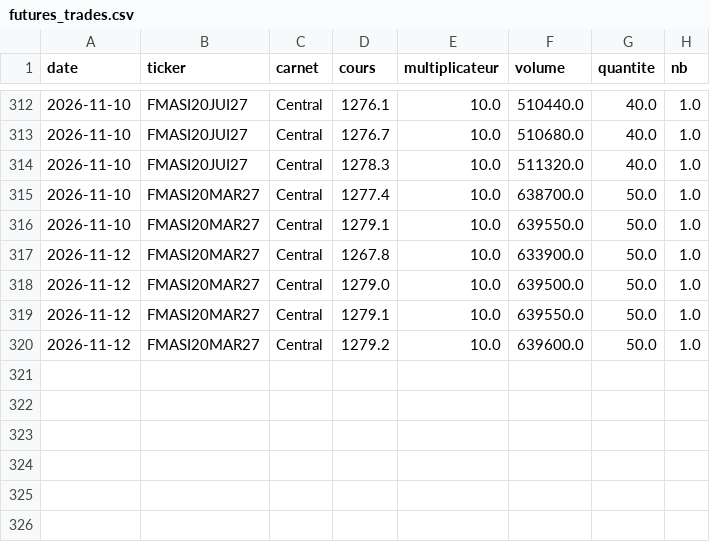
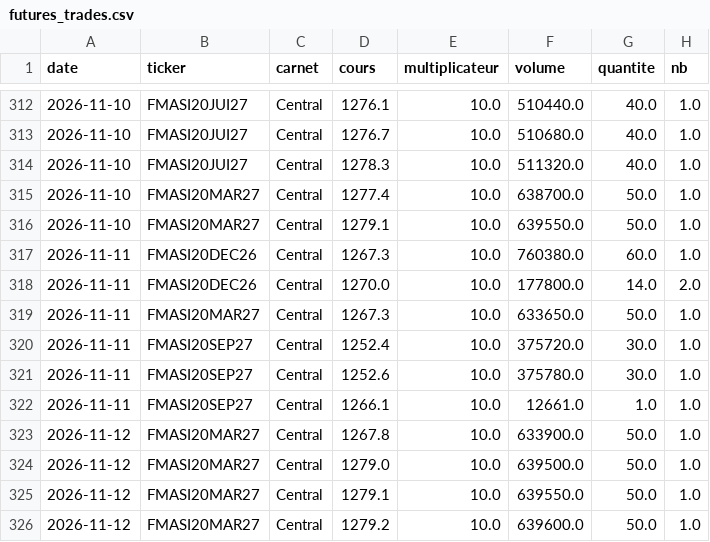
Before and after one commit to ioul10/MASI20TRACKER, a CSV file: data/futures_trades.csv, drawn as a sheet; only a part is shown, gaps mark what is left out.

Commit message:
Import futures 2026-11-11

```diff
--- a/data/futures_trades.csv
+++ b/data/futures_trades.csv
@@ -316,2 +316,8 @@ date,ticker,carnet,cours,multiplicateur,volume,quantite,nb
 2026-11-10,FMASI20MAR27,Central,1279.1,10.0,639550.0,50.0,1.0
+2026-11-11,FMASI20DEC26,Central,1267.3,10.0,760380.0,60.0,1.0
+2026-11-11,FMASI20DEC26,Central,1270.0,10.0,177800.0,14.0,2.0
+2026-11-11,FMASI20MAR27,Central,1267.3,10.0,633650.0,50.0,1.0
+2026-11-11,FMASI20SEP27,Central,1252.4,10.0,375720.0,30.0,1.0
+2026-11-11,FMASI20SEP27,Central,1252.6,10.0,375780.0,30.0,1.0
+2026-11-11,FMASI20SEP27,Central,1266.1,10.0,12661.0,1.0,1.0
 2026-11-12,FMASI20MAR27,Central,1267.8,10.0,633900.0,50.0,1.0
```
